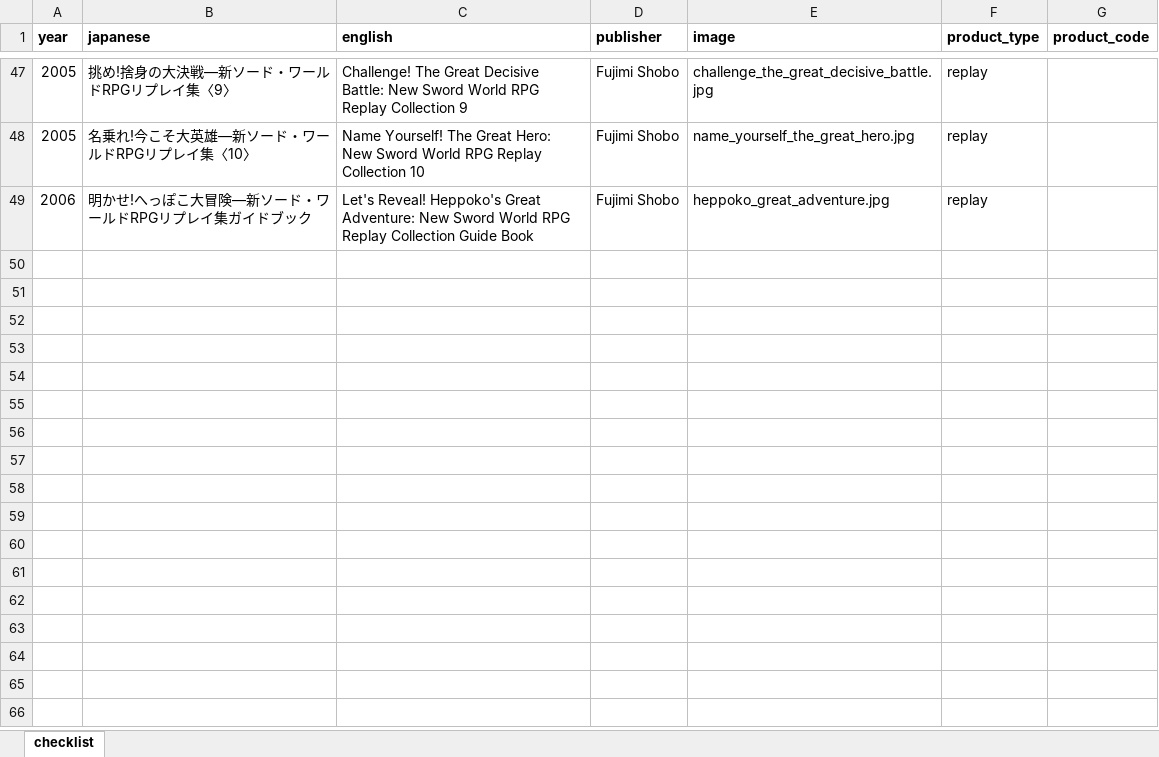
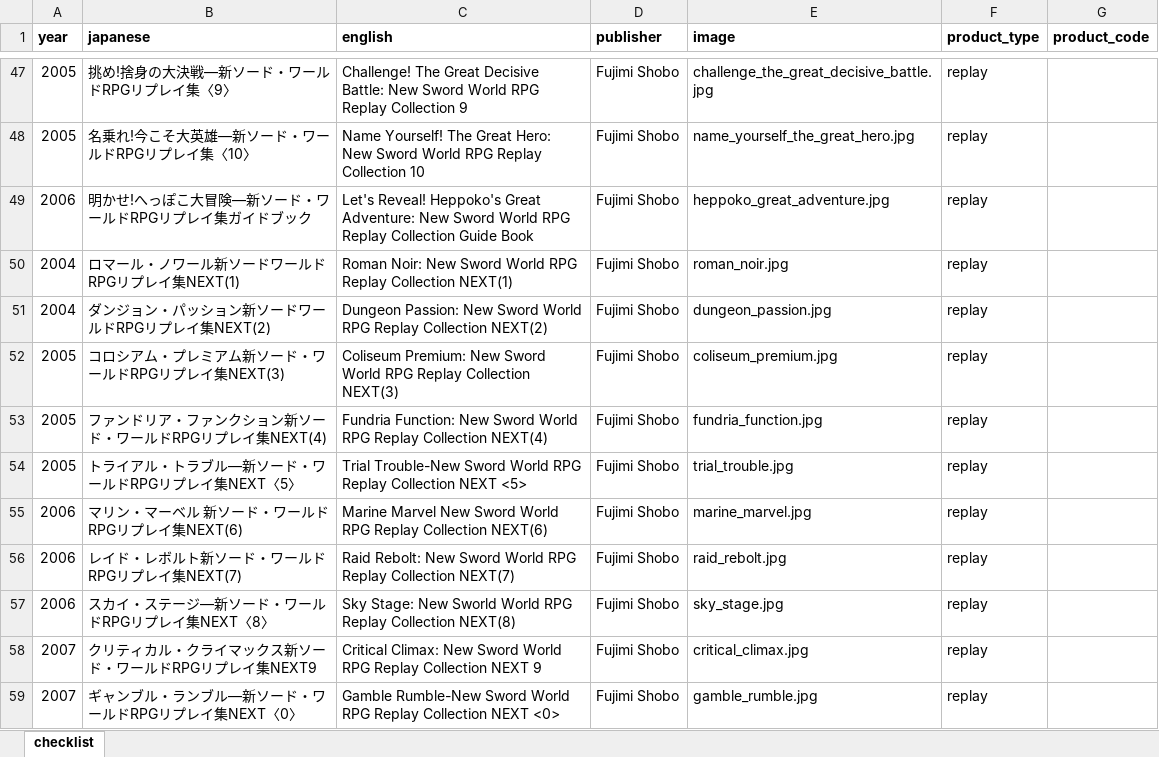
Before and after one commit to weatherspud/japanese-collectors-list, an Excel workbook: sword-world/checklist.xlsx, sheet checklist, drawn as a sheet; only a part is shown, gaps mark what is left out; values as stored, in another font and other column widths than the file's, no borders; the diff names each change by its address in the sheet, - before the commit and + after, or states it on an @@ line.

Commit message:
more sword world

```diff
--- a/sword-world/checklist.xlsx (sheet checklist)
+++ b/sword-world/checklist.xlsx (sheet checklist)
+row 50: 2004 | ロマール・ノワール新ソードワールドRPGリプレイ集NEXT(1) | Roman Noir: New Sword World RPG Replay Collection NEXT(1) | Fujimi Shobo | roman_noir.jpg | replay
+row 51: 2004 | ダンジョン・パッション新ソードワールドRPGリプレイ集NEXT(2) | Dungeon Passion: New Sword World RPG Replay Collection NEXT(2) | Fujimi Shobo | dungeon_passion.jpg | replay
+row 52: 2005 | コロシアム・プレミアム新ソード・ワールドRPGリプレイ集NEXT(3) | Coliseum Premium: New Sword World RPG Replay Collection NEXT(3) | Fujimi Shobo | coliseum_premium.jpg | replay
+row 53: 2005 | ファンドリア・ファンクション新ソード・ワールドRPGリプレイ集NEXT(4) | Fundria Function: New Sword World RPG Replay Collection NEXT(4) | Fujimi Shobo | fundria_function.jpg | replay
+row 54: 2005 | トライアル・トラブル―新ソード・ワールドRPGリプレイ集NEXT〈5〉 | Trial Trouble-New Sword World RPG Replay Collection NEXT <5> | Fujimi Shobo | trial_trouble.jpg | replay
+row 55: 2006 | マリン・マーベル 新ソード・ワールドRPGリプレイ集NEXT(6) | Marine Marvel New Sword World RPG Replay Collection NEXT(6) | Fujimi Shobo | marine_marvel.jpg | replay
+row 56: 2006 | レイド・レボルト新ソード・ワールドRPGリプレイ集NEXT(7) | Raid Rebolt: New Sword World RPG Replay Collection NEXT(7) | Fujimi Shobo | raid_rebolt.jpg | replay
+row 57: 2006 | スカイ・ステージ―新ソード・ワールドRPGリプレイ集NEXT〈8〉 | Sky Stage: New Sworld World RPG Replay Collection NEXT(8) | Fujimi Shobo | sky_stage.jpg | replay
+row 58: 2007 | クリティカル・クライマックス新ソード・ワールドRPGリプレイ集NEXT9 | Critical Climax: New Sword World RPG Replay Collection NEXT 9 | Fujimi Shobo | critical_climax.jpg | replay
+row 59: 2007 | ギャンブル・ランブル―新ソード・ワールドRPGリプレイ集NEXT〈0〉 | Gamble Rumble-New Sword World RPG Replay Collection NEXT <0> | Fujimi Shobo | gamble_rumble.jpg | replay
```
Also changed, not shown: 13 other files.
